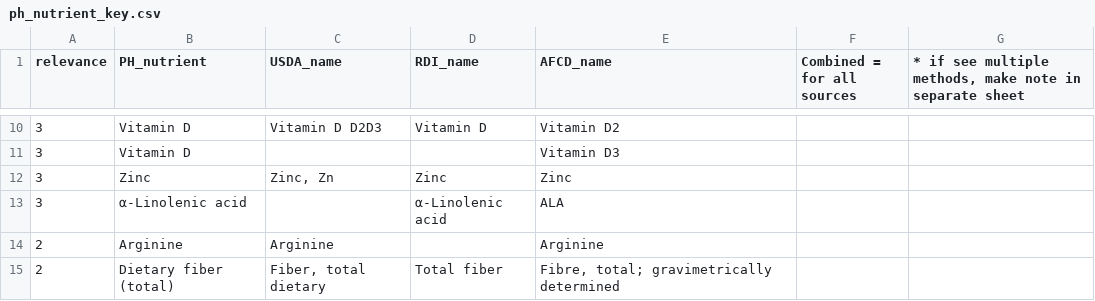
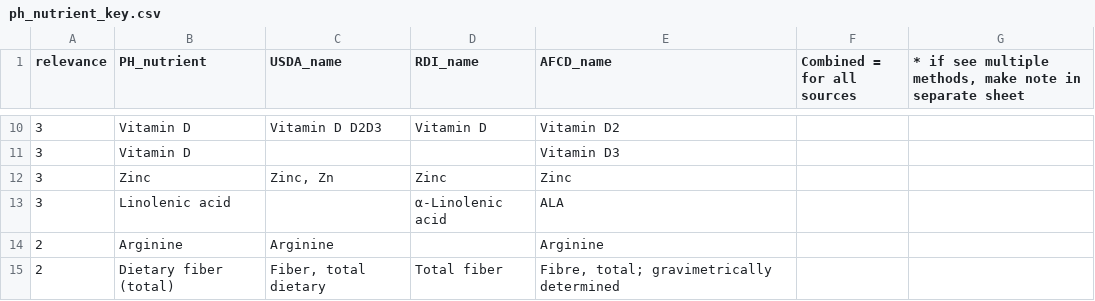
Before and after one commit to danielfvi/Nutrients-Aquatic-Foods, a CSV file: DRI-aquatic-foods/data-raw/raw/ph_nutrient_key.csv, drawn as a sheet; only a part is shown, gaps mark what is left out.

```diff
--- a/DRI-aquatic-foods/data-raw/raw/ph_nutrient_key.csv
+++ b/DRI-aquatic-foods/data-raw/raw/ph_nutrient_key.csv
@@ -12,3 +12,3 @@ relevance,PH_nutrient,USDA_name,RDI_name,AFCD_name,Combined = for all sources ,"
 3,Zinc,"Zinc, Zn",Zinc,Zinc,,
-3,α-Linolenic acid,,α-Linolenic acid,ALA,,
+3,Linolenic acid,,α-Linolenic acid,ALA,,
 2,Arginine,Arginine,,Arginine,,
```
Also changed, not shown: DRI-aquatic-foods/data-raw/raw/dri_nutrients.csv, DRI-aquatic-foods/data-raw/raw/usda_ear.csv, 3 other files.
